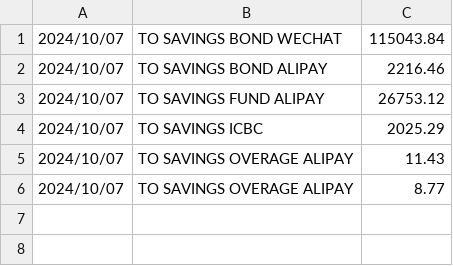
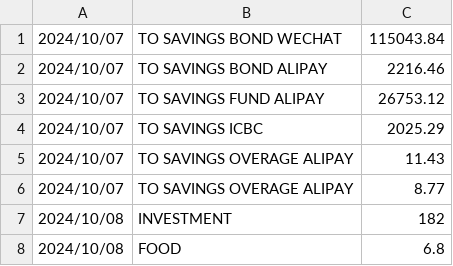
Before and after one commit to zhuqiandai/confucianism, a CSV file: ledger/2024.csv, drawn as a sheet; the diff names each change by its address in the sheet, - before the commit and + after, or states it on an @@ line.

Commit message:
ledger

```diff
--- a/ledger/2024.csv
+++ b/ledger/2024.csv
+row 7: 2024/10/08 | INVESTMENT | 182
+row 8: 2024/10/08 | FOOD | 6.8
```
Also changed, not shown: 11 other files.
